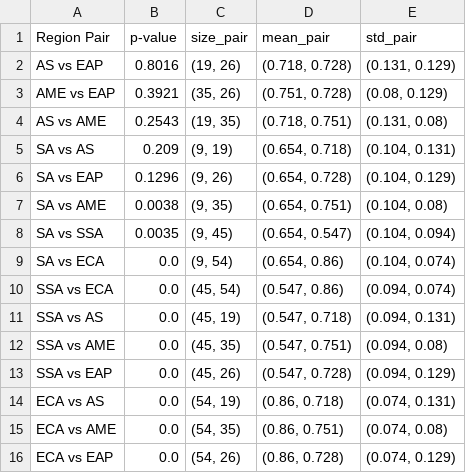
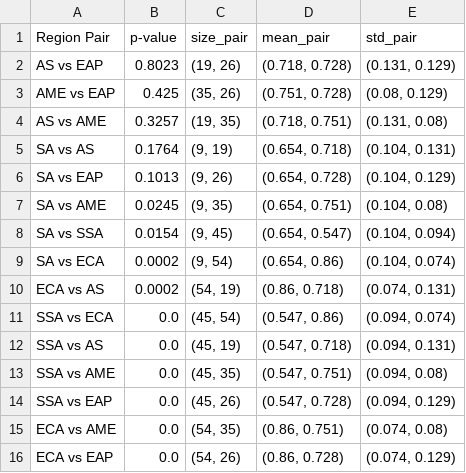
Before and after one commit to jakthehut/HDI-IQ-Analysis, a CSV file: data/HDIdiffvar_df.csv, drawn as a sheet.

```diff
--- a/data/HDIdiffvar_df.csv
+++ b/data/HDIdiffvar_df.csv
@@ -1,10 +1,11 @@
 Region Pair,p-value,size_pair,mean_pair,std_pair
-AS vs EAP,0.8016,"(19, 26)","(0.718, 0.728)","(0.131, 0.129)"
-AME vs EAP,0.3921,"(35, 26)","(0.751, 0.728)","(0.08, 0.129)"
-AS vs AME,0.2543,"(19, 35)","(0.718, 0.751)","(0.131, 0.08)"
-SA vs AS,0.209,"(9, 19)","(0.654, 0.718)","(0.104, 0.131)"
-SA vs EAP,0.1296,"(9, 26)","(0.654, 0.728)","(0.104, 0.129)"
-SA vs AME,0.0038,"(9, 35)","(0.654, 0.751)","(0.104, 0.08)"
-SA vs SSA,0.0035,"(9, 45)","(0.654, 0.547)","(0.104, 0.094)"
-SA vs ECA,0.0,"(9, 54)","(0.654, 0.86)","(0.104, 0.074)"
+AS vs EAP,0.8023,"(19, 26)","(0.718, 0.728)","(0.131, 0.129)"
+AME vs EAP,0.425,"(35, 26)","(0.751, 0.728)","(0.08, 0.129)"
+AS vs AME,0.3257,"(19, 35)","(0.718, 0.751)","(0.131, 0.08)"
+SA vs AS,0.1764,"(9, 19)","(0.654, 0.718)","(0.104, 0.131)"
+SA vs EAP,0.1013,"(9, 26)","(0.654, 0.728)","(0.104, 0.129)"
+SA vs AME,0.0245,"(9, 35)","(0.654, 0.751)","(0.104, 0.08)"
+SA vs SSA,0.0154,"(9, 45)","(0.654, 0.547)","(0.104, 0.094)"
+SA vs ECA,0.0002,"(9, 54)","(0.654, 0.86)","(0.104, 0.074)"
+ECA vs AS,0.0002,"(54, 19)","(0.86, 0.718)","(0.074, 0.131)"
 SSA vs ECA,0.0,"(45, 54)","(0.547, 0.86)","(0.094, 0.074)"
@@ -13,3 +14,2 @@ SSA vs AME,0.0,"(45, 35)","(0.547, 0.751)","(0.094, 0.08)"
 SSA vs EAP,0.0,"(45, 26)","(0.547, 0.728)","(0.094, 0.129)"
-ECA vs AS,0.0,"(54, 19)","(0.86, 0.718)","(0.074, 0.131)"
 ECA vs AME,0.0,"(54, 35)","(0.86, 0.751)","(0.074, 0.08)"
```
Also changed, not shown: 1 other file.
